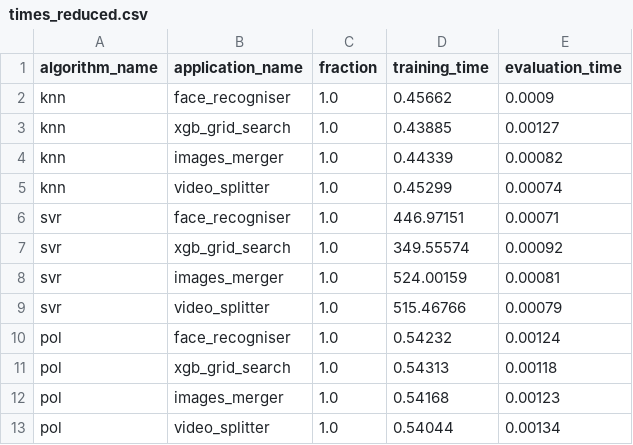
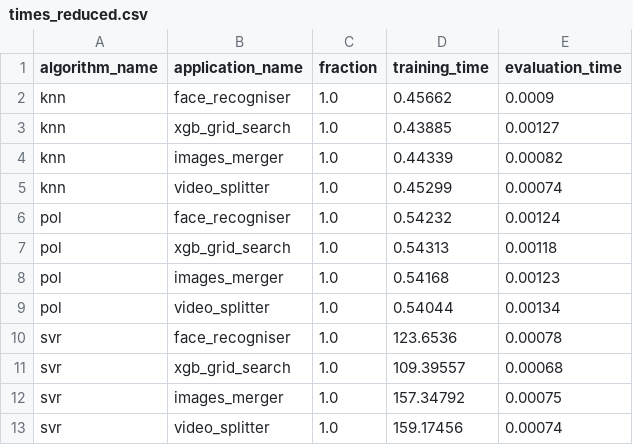
Before and after one commit to K4liber/execution_time_estimation, a CSV file: execution_results/times_reduced.csv, drawn as a sheet.

```diff
--- a/execution_results/times_reduced.csv
+++ b/execution_results/times_reduced.csv
@@ -5,6 +5,2 @@ knn,images_merger,1.0,0.44339,0.00082
 knn,video_splitter,1.0,0.45299,0.00074
-svr,face_recogniser,1.0,446.97151,0.00071
-svr,xgb_grid_search,1.0,349.55574,0.00092
-svr,images_merger,1.0,524.00159,0.00081
-svr,video_splitter,1.0,515.46766,0.00079
 pol,face_recogniser,1.0,0.54232,0.00124
@@ -13 +9,5 @@ pol,images_merger,1.0,0.54168,0.00123
 pol,video_splitter,1.0,0.54044,0.00134
+svr,face_recogniser,1.0,123.6536,0.00078
+svr,xgb_grid_search,1.0,109.39557,0.00068
+svr,images_merger,1.0,157.34792,0.00075
+svr,video_splitter,1.0,159.17456,0.00074
```
Also changed, not shown: execution_results/times.csv, 2 other files.
